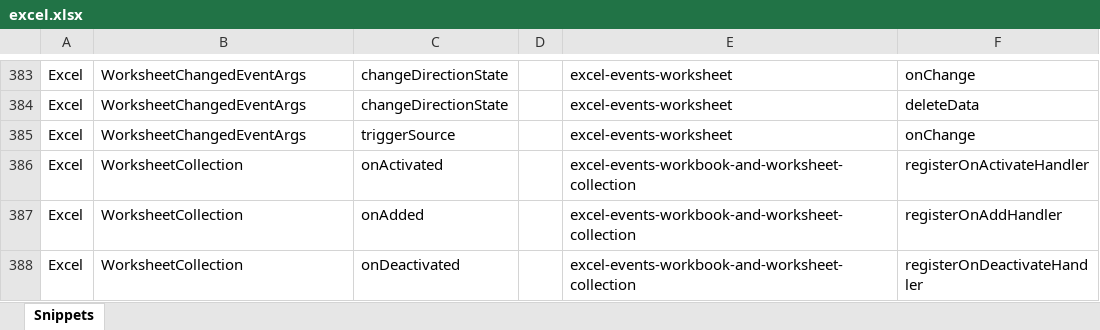
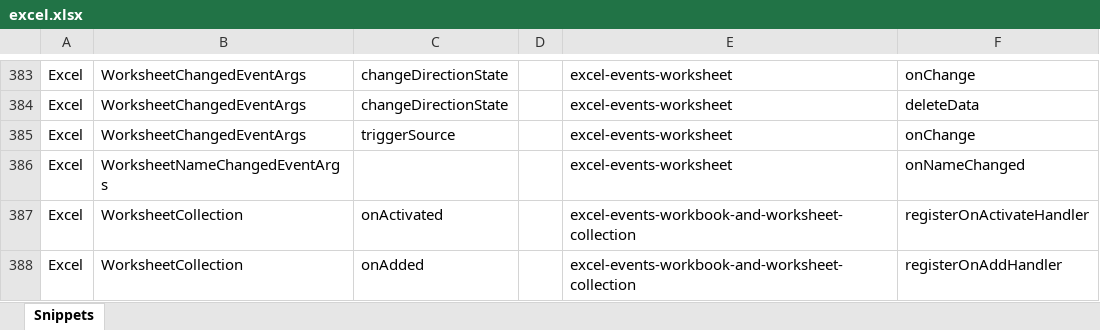
Before and after one commit to OfficeDev/office-js-snippets, an Excel workbook: snippet-extractor-metadata/excel.xlsx, sheet Snippets, drawn as a sheet; only a part is shown, gaps mark what is left out; the shorter side is filled out with more unchanged rows; values as stored, in another font and other column widths than the file's, no borders; table styles not drawn; the diff names each change by its address in the sheet, - before the commit and + after, or states it on an @@ line.

Commit message:
Update snippet metadata

```diff
--- a/snippet-extractor-metadata/excel.xlsx (sheet Snippets)
+++ b/snippet-extractor-metadata/excel.xlsx (sheet Snippets)
+row 386: Excel | WorksheetNameChangedEventArgs |  |  | excel-events-worksheet | onNameChanged
```
